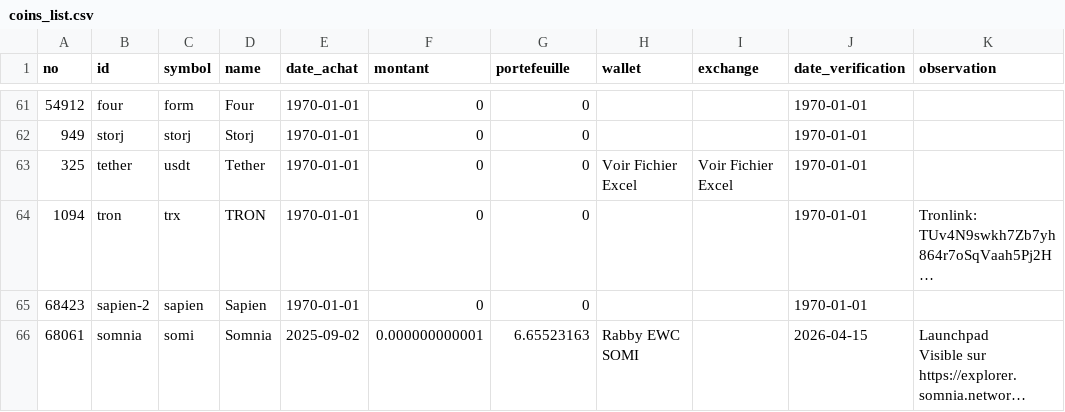
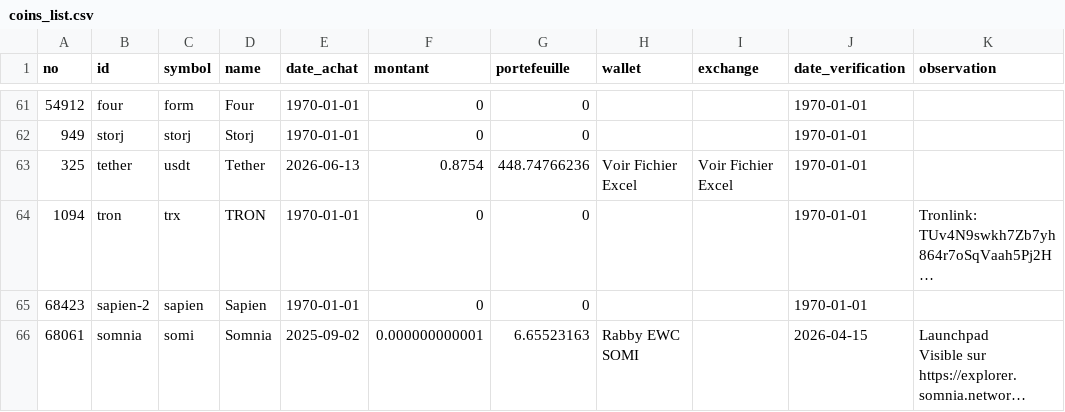
Before and after one commit to Blu3M00nG1rl/cryptos_mern, a CSV file: backend/storage/coins_list.csv, drawn as a sheet; only a part is shown, gaps mark what is left out; long unchanged cells end in …; the diff covers the shown part only; the diff names each change by its address in the sheet, - before the commit and + after, or states it on an @@ line.

```diff
--- a/backend/storage/coins_list.csv
+++ b/backend/storage/coins_list.csv
-E63 (date_achat): 1970-01-01
+E63 (date_achat): 2026-06-13
-F63 (montant): 0
+F63 (montant): 0.8754
-G63 (portefeuille): 0
+G63 (portefeuille): 448.74766236
```
Also changed, not shown: 7 removed rows, 1 moved row and 53 edited cells elsewhere in this file, 42 other files.
